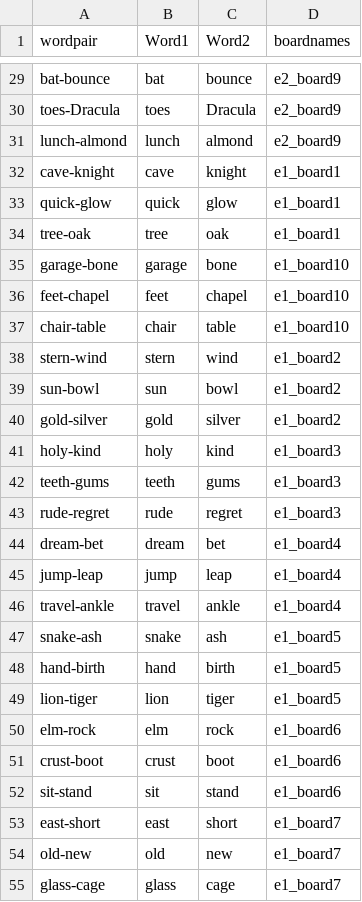
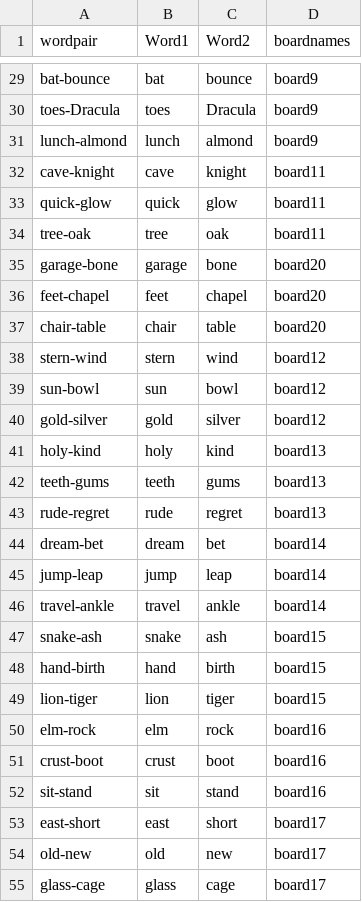
Before and after one commit to hawkrobe/lexical-search-and-pragmatics, a CSV file: data/exp2/targets.csv, drawn as a sheet; only a part is shown, gaps mark what is left out; the diff covers the shown part only; the diff names each change by its address in the sheet, - before the commit and + after, or states it on an @@ line.

Commit message:
update board names

```diff
--- a/data/exp2/targets.csv
+++ b/data/exp2/targets.csv
-D29:D31 (boardnames): e2_board9
+D29:D31 (boardnames): board9
-D32:D34 (boardnames): e1_board1
+D32:D34 (boardnames): board11
-D35:D37 (boardnames): e1_board10
+D35:D37 (boardnames): board20
-D38:D40 (boardnames): e1_board2
+D38:D40 (boardnames): board12
-D41:D43 (boardnames): e1_board3
+D41:D43 (boardnames): board13
-D44:D46 (boardnames): e1_board4
+D44:D46 (boardnames): board14
-D47:D49 (boardnames): e1_board5
+D47:D49 (boardnames): board15
-D50:D52 (boardnames): e1_board6
+D50:D52 (boardnames): board16
-D53:D55 (boardnames): e1_board7
+D53:D55 (boardnames): board17
```
Also changed, not shown: 33 edited cells elsewhere in this file, 2 other files.
